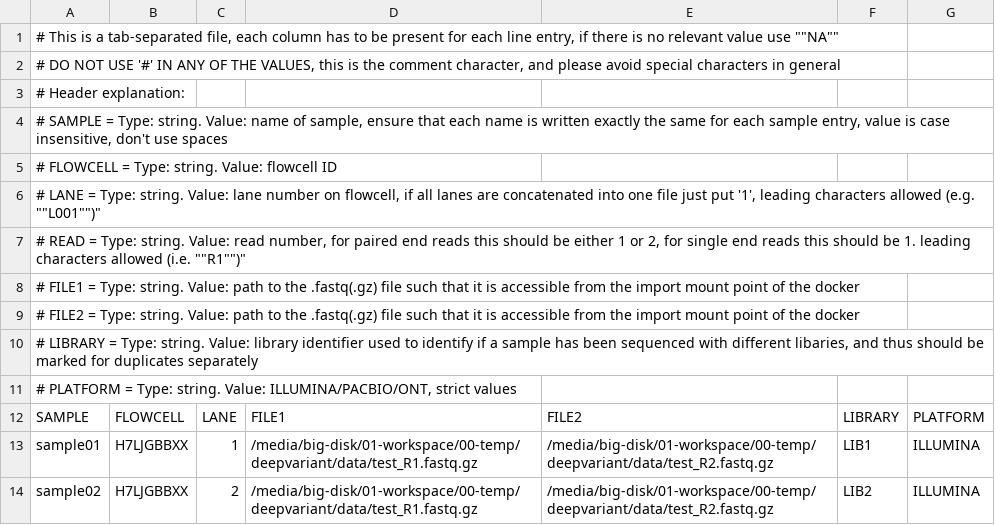
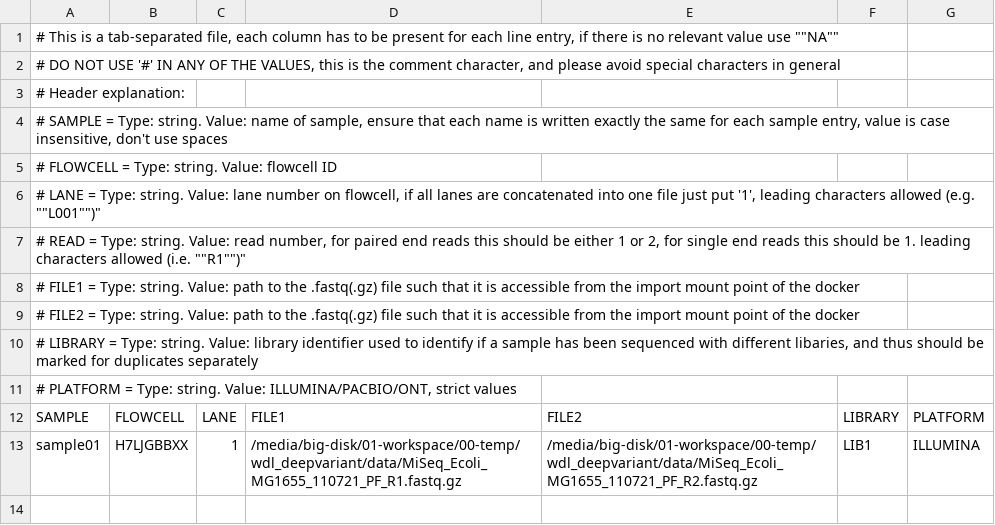
Before and after one commit to oskarvid/wdl_deepvariant, a TSV file: inputs/template_sample_manifest.tsv, drawn as a sheet.

```diff
--- a/inputs/template_sample_manifest.tsv
+++ b/inputs/template_sample_manifest.tsv
@@ -12,3 +12,2 @@
 SAMPLE	FLOWCELL	LANE	FILE1	FILE2	LIBRARY	PLATFORM
-sample01	H7LJGBBXX	1	/media/big-disk/01-workspace/00-temp/deepvariant/data/test_R1.fastq.gz	/media/big-disk/01-workspace/00-temp/deepvariant/data/test_R2.fastq.gz	LIB1	ILLUMINA
-sample02	H7LJGBBXX	2	/media/big-disk/01-workspace/00-temp/deepvariant/data/test_R1.fastq.gz	/media/big-disk/01-workspace/00-temp/deepvariant/data/test_R2.fastq.gz	LIB2	ILLUMINA
+sample01	H7LJGBBXX	1	/media/big-disk/01-workspace/00-temp/wdl_deepvariant/data/MiSeq_Ecoli_MG1655_110721_PF_R1.fastq.gz	/media/big-disk/01-workspace/00-temp/wdl_deepvariant/data/MiSeq_Ecoli_MG1655_110721_PF_R2.fastq.gz	LIB1	ILLUMINA
```
Also changed, not shown: 5 other files.
